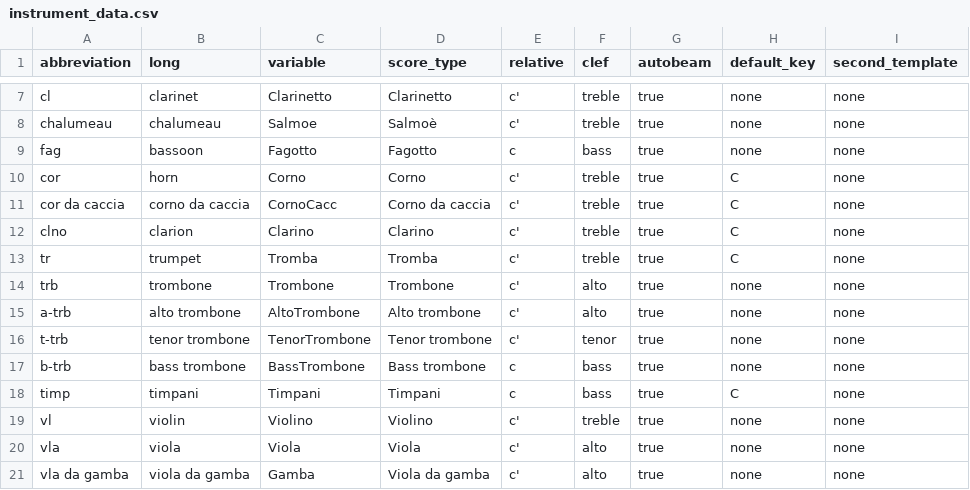
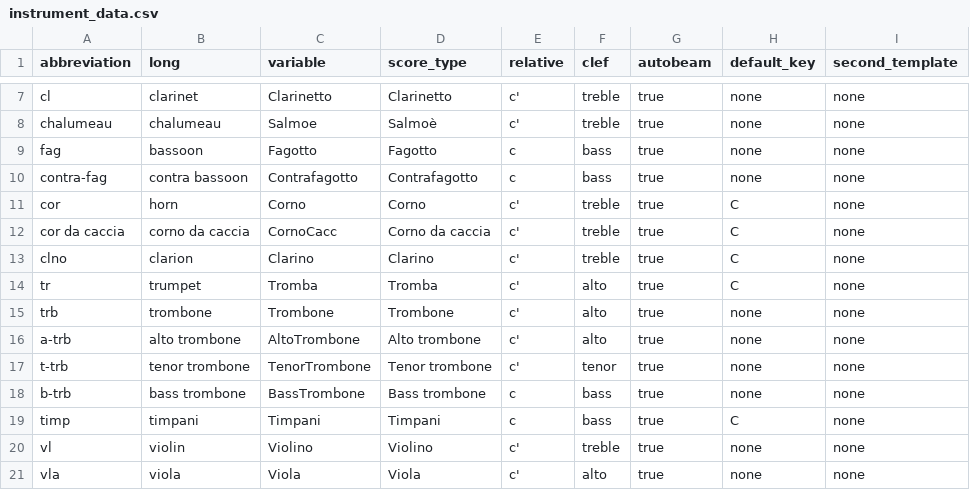
Before and after one commit to edition-esser-skala/ees-tools, a CSV file: instrument_data.csv, drawn as a sheet; only a part is shown, gaps mark what is left out; the shorter side is filled out with more unchanged rows.

Commit message:
instrument data: (a) changes clef of tr to alto; (b) adds contra-fag

```diff
--- a/instrument_data.csv
+++ b/instrument_data.csv
@@ -9,2 +9,3 @@ chalumeau,chalumeau,Salmoe,Salmoè,c',treble,true,none,none
 fag,bassoon,Fagotto,Fagotto,c,bass,true,none,none
+contra-fag,contra bassoon,Contrafagotto,Contrafagotto,c,bass,true,none,none
 cor,horn,Corno,Corno,c',treble,true,C,none
@@ -12,3 +13,3 @@ cor da caccia,corno da caccia,CornoCacc,Corno da caccia,c',treble,true,C,none
 clno,clarion,Clarino,Clarino,c',treble,true,C,none
-tr,trumpet,Tromba,Tromba,c',treble,true,C,none
+tr,trumpet,Tromba,Tromba,c',alto,true,C,none
 trb,trombone,Trombone,Trombone,c',alto,true,none,none
```
